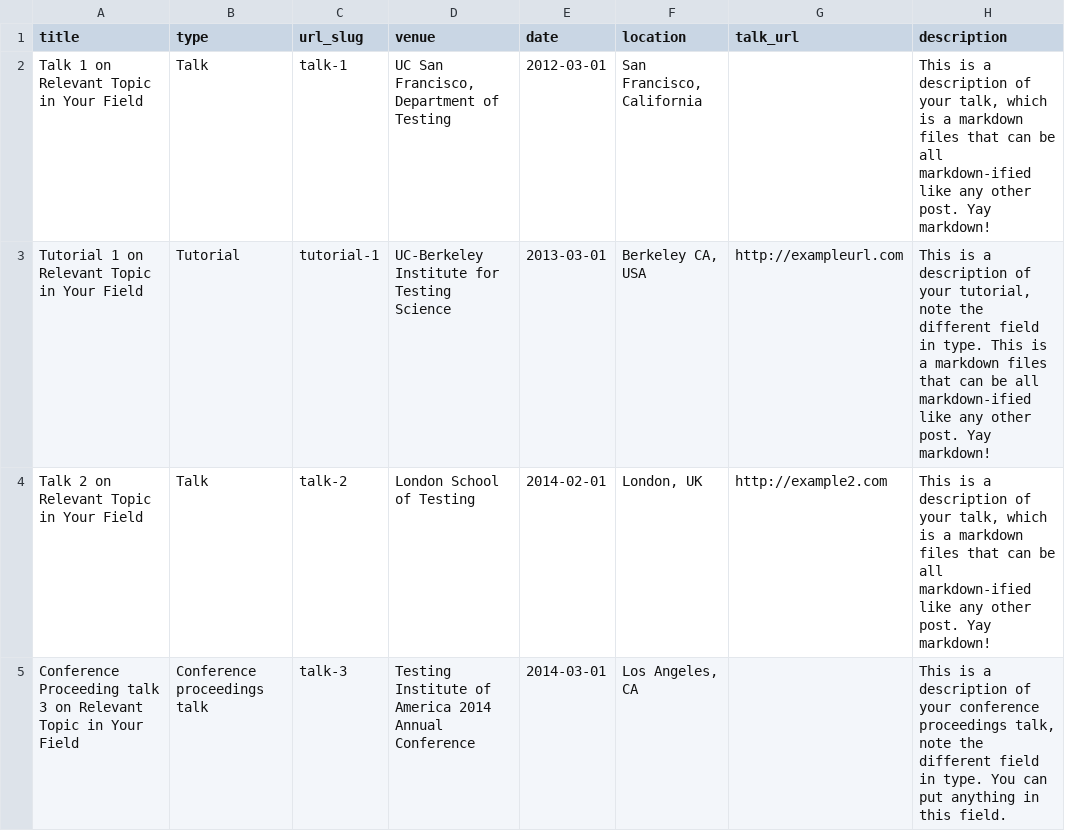
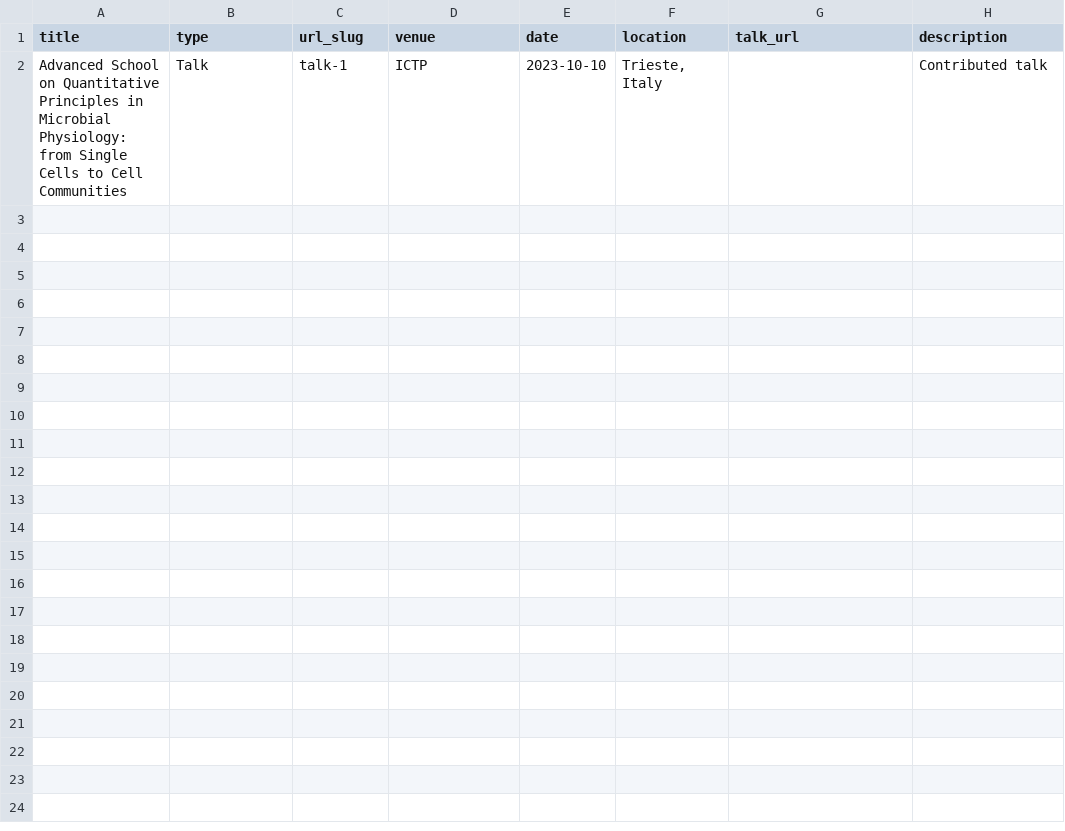
Before and after one commit to epigani/epigani.github.io, a TSV file: markdown_generator/talks.tsv, drawn as a sheet.

Commit message:
updated talks

```diff
--- a/markdown_generator/talks.tsv
+++ b/markdown_generator/talks.tsv
@@ -1,5 +1,2 @@
 title	type	url_slug	venue	date	location	talk_url	description
-Talk 1 on Relevant Topic in Your Field	Talk	talk-1	UC San Francisco, Department of Testing	2012-03-01	San Francisco, California		This is a description of your talk, which is a markdown files that can be all markdown-ified like any other post. Yay markdown!
-Tutorial 1 on Relevant Topic in Your Field	Tutorial	tutorial-1	UC-Berkeley Institute for Testing Science	2013-03-01	Berkeley CA, USA	http://exampleurl.com	This is a description of your tutorial, note the different field in type. This is a markdown files that can be all markdown-ified like any other post. Yay markdown!
-Talk 2 on Relevant Topic in Your Field	Talk	talk-2	London School of Testing	2014-02-01	London, UK	http://example2.com	This is a description of your talk, which is a markdown files that can be all markdown-ified like any other post. Yay markdown!
-Conference Proceeding talk 3 on Relevant Topic in Your Field	Conference proceedings talk	talk-3	Testing Institute of America 2014 Annual Conference	2014-03-01	Los Angeles, CA		This is a description of your conference proceedings talk, note the different field in type. You can put anything in this field.
+Advanced School on Quantitative Principles in Microbial Physiology: from Single Cells to Cell Communities	Talk	talk-1	ICTP	2023-10-10	Trieste, Italy		Contributed talk
```
Also changed, not shown: 1 other file.
